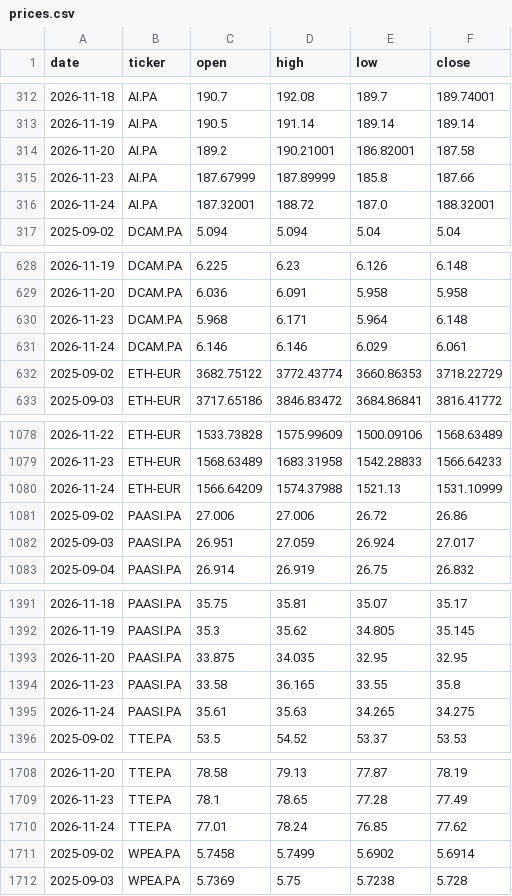
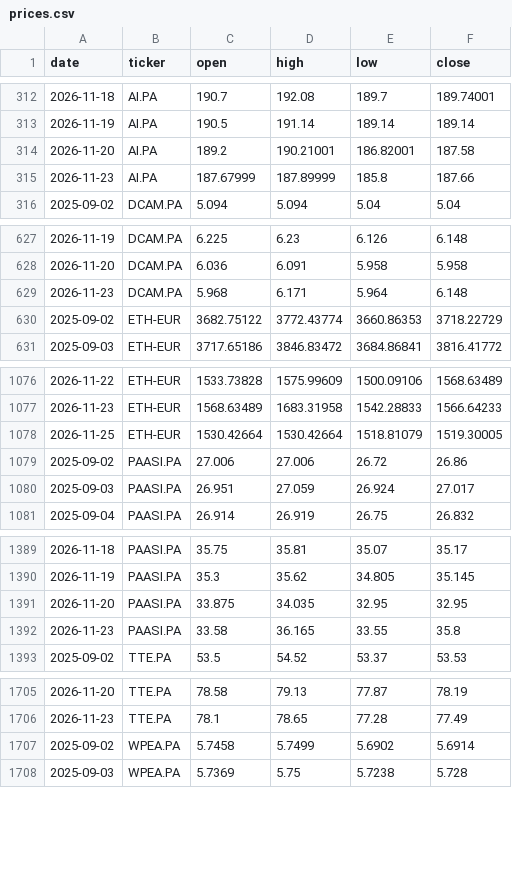
Before and after one commit to DonSanchitoo/pea_tracker, a CSV file: data/prices.csv, drawn as a sheet; only a part is shown, gaps mark what is left out; the diff covers the shown part only.

```diff
--- a/data/prices.csv
+++ b/data/prices.csv
@@ -315,3 +315,2 @@ date,ticker,open,high,low,close
 2026-11-23,AI.PA,187.67999,187.89999,185.8,187.66
-2026-11-24,AI.PA,187.32001,188.72,187.0,188.32001
 2025-09-02,DCAM.PA,5.094,5.094,5.04,5.04
@@ -630,3 +629,2 @@ date,ticker,open,high,low,close
 2026-11-23,DCAM.PA,5.968,6.171,5.964,6.148
-2026-11-24,DCAM.PA,6.146,6.146,6.029,6.061
 2025-09-02,ETH-EUR,3682.75122,3772.43774,3660.86353,3718.22729
@@ -1079,3 +1077,3 @@ date,ticker,open,high,low,close
 2026-11-23,ETH-EUR,1568.63489,1683.31958,1542.28833,1566.64233
-2026-11-24,ETH-EUR,1566.64209,1574.37988,1521.13,1531.10999
+2026-11-25,ETH-EUR,1530.42664,1530.42664,1518.81079,1519.30005
 2025-09-02,PAASI.PA,27.006,27.006,26.72,26.86
@@ -1394,3 +1392,2 @@ date,ticker,open,high,low,close
 2026-11-23,PAASI.PA,33.58,36.165,33.55,35.8
-2026-11-24,PAASI.PA,35.61,35.63,34.265,34.275
 2025-09-02,TTE.PA,53.5,54.52,53.37,53.53
@@ -1709,3 +1706,2 @@ date,ticker,open,high,low,close
 2026-11-23,TTE.PA,78.1,78.65,77.28,77.49
-2026-11-24,TTE.PA,77.01,78.24,76.85,77.62
 2025-09-02,WPEA.PA,5.7458,5.7499,5.6902,5.6914
```
Also changed, not shown: 1 removed row elsewhere in this file, data/history.csv, 3 other files.
